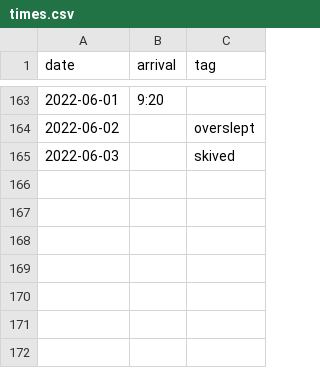
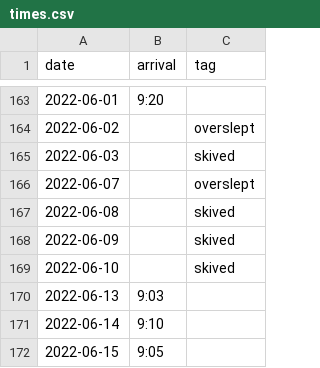
Before and after one commit to defgsus/kindergarten-times, a CSV file: times.csv, drawn as a sheet; only a part is shown, gaps mark what is left out; the diff names each change by its address in the sheet, - before the commit and + after, or states it on an @@ line.

```diff
--- a/times.csv
+++ b/times.csv
+row 166: 2022-06-07 |  | overslept
+row 167: 2022-06-08 |  | skived
+row 168: 2022-06-09 |  | skived
+row 169: 2022-06-10 |  | skived
+row 170: 2022-06-13 | 9:03
+row 171: 2022-06-14 | 9:10
+row 172: 2022-06-15 | 9:05
```
Also changed, not shown: 1 other file.
